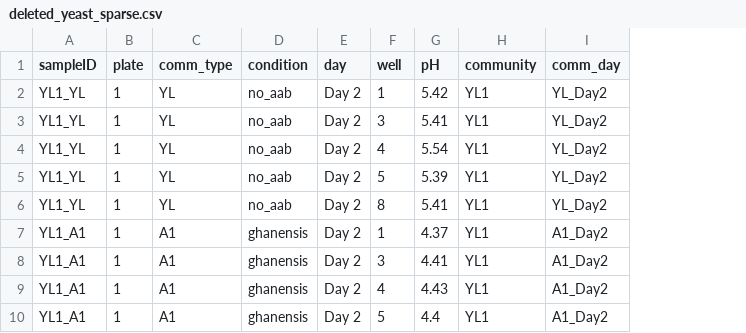
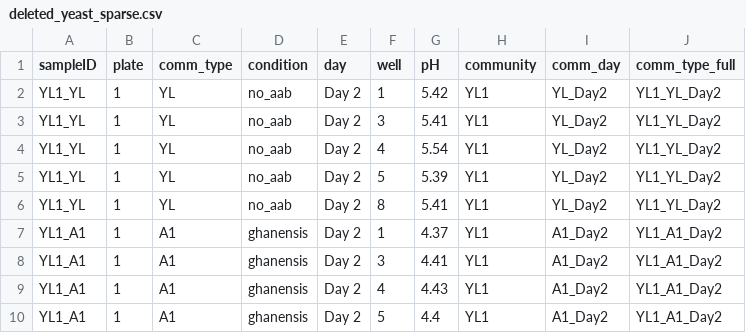
Before and after one commit to hbrappaport/aab_manuscript_code, a CSV file: raw_data/deleted_yeast_sparse.csv, drawn as a sheet; only a part is shown; the diff names each change by its address in the sheet, - before the commit and + after, or states it on an @@ line.

```diff
--- a/raw_data/deleted_yeast_sparse.csv
+++ b/raw_data/deleted_yeast_sparse.csv
+column J (comm_type_full), rows 2-10: YL1_YL_Day2 | YL1_YL_Day2 | YL1_YL_Day2 | YL1_YL_Day2 | YL1_YL_Day2 | YL1_A1_Day2 | YL1_A1_Day2 | YL1_A1_Day2 | YL1_A1_Day2
```
Also changed, not shown: 2 other files.
